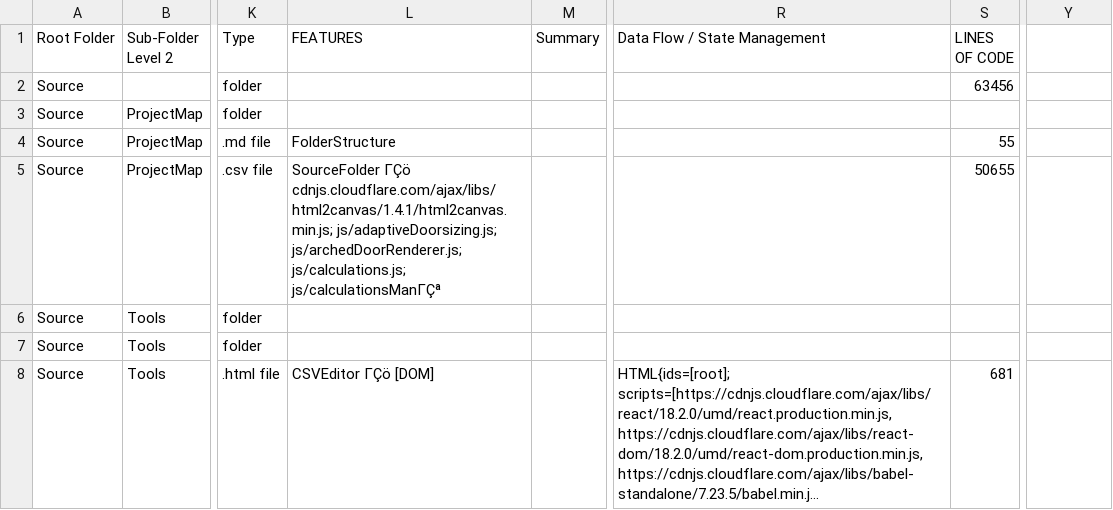
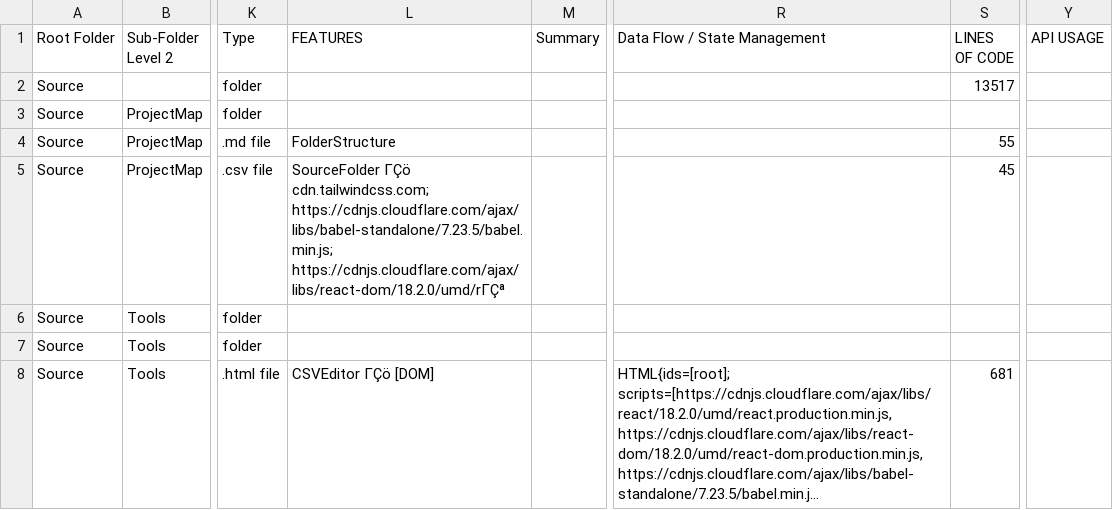
Before and after one commit to Variations9/CSVTools, a CSV file: Source/ProjectMap/SourceFolder.csv, drawn as a sheet; only a part is shown, gaps mark what is left out; long unchanged cells end in …; the diff covers the shown part only; the diff names each change by its address in the sheet, - before the commit and + after, or states it on an @@ line.

Commit message:
Added Distribution Folder
Containing web page wiki .html version of this project

```diff
--- a/Source/ProjectMap/SourceFolder.csv
+++ b/Source/ProjectMap/SourceFolder.csv
-Y1: (empty)
+Y1: API USAGE
-S2 (LINES OF CODE): 63456
+S2 (LINES OF CODE): 13517
-L5 (FEATURES): SourceFolder ΓÇö cdnjs.cloudflare.com/ajax/libs/html2canvas/1.4.1/html2canvas.min.js; js/adaptiveDoorsizing.js; js/archedDoorRenderer.js; js/calculations.js; js/calculationsManΓÇª
+L5 (FEATURES): SourceFolder ΓÇö cdn.tailwindcss.com; https://cdnjs.cloudflare.com/ajax/libs/babel-standalone/7.23.5/babel.min.js; https://cdnjs.cloudflare.com/ajax/libs/react-dom/18.2.0/umd/rΓÇª
-S5 (LINES OF CODE): 50655
+S5 (LINES OF CODE): 45
```
Also changed, not shown: 2 added rows, 1 removed row and 4 edited cells elsewhere in this file, 58 other files.
